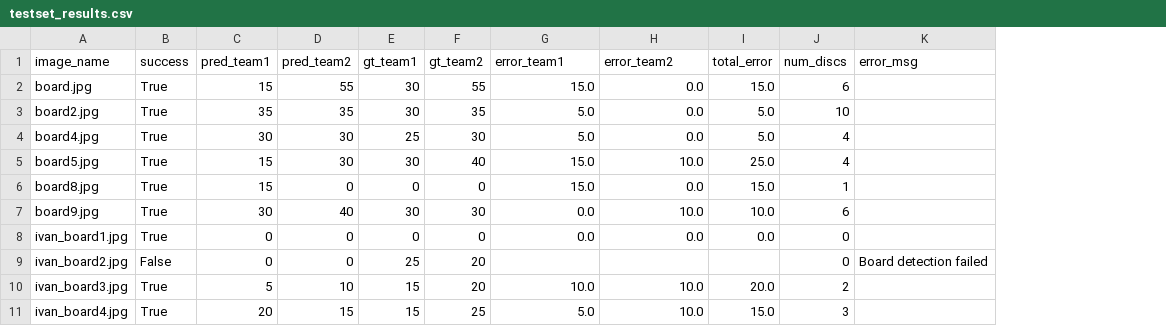
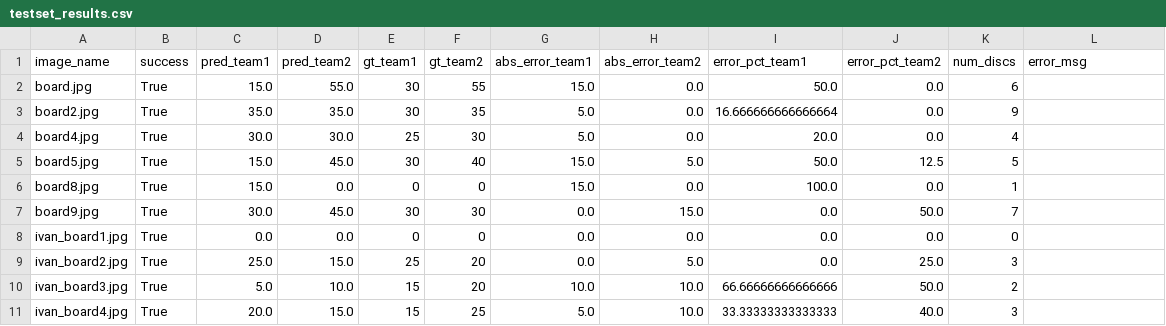
Before and after one commit to bushwill/CMPT819-Project, a CSV file: results/testset_results.csv, drawn as a sheet; only a part is shown; removed rows and columns are numbered as before the commit, all else as after; the diff covers the shown part only; the diff names each change by its address in the sheet, - before the commit and + after, or states it on an @@ line.

```diff
--- a/results/testset_results.csv
+++ b/results/testset_results.csv
-column I (total_error), rows 2-11: 15.0 | 5.0 | 5.0 | 25.0 | 15.0 | 10.0 | 0.0 |  | 20.0 | 15.0
+column I (error_pct_team1), rows 2-11: 50.0 | 16.666666666666664 | 20.0 | 50.0 | 100.0 | 0.0 | 0.0 | 0.0 | 66.66666666666666 | 33.33333333333333
+column J (error_pct_team2), rows 2-11: 0.0 | 0.0 | 0.0 | 12.5 | 0.0 | 50.0 | 0.0 | 25.0 | 50.0 | 40.0
-G1: error_team1
+G1: abs_error_team1
-H1: error_team2
+H1: abs_error_team2
-C2 (pred_team1): 15
+C2 (pred_team1): 15.0
-D2 (pred_team2): 55
+D2 (pred_team2): 55.0
-C3 (pred_team1): 35
+C3 (pred_team1): 35.0
-D3 (pred_team2): 35
+D3 (pred_team2): 35.0
-K3 (num_discs): 10
+K3 (num_discs): 9
-C4 (pred_team1): 30
+C4 (pred_team1): 30.0
-D4 (pred_team2): 30
+D4 (pred_team2): 30.0
-C5:C6 (pred_team1): 15
+C5:C6 (pred_team1): 15.0
-D5 (pred_team2): 30
+D5 (pred_team2): 45.0
-H5 (abs_error_team2): 10.0
+H5 (abs_error_team2): 5.0
-K5 (num_discs): 4
+K5 (num_discs): 5
-D6 (pred_team2): 0
+D6 (pred_team2): 0.0
-C7 (pred_team1): 30
+C7 (pred_team1): 30.0
-D7 (pred_team2): 40
+D7 (pred_team2): 45.0
-H7 (abs_error_team2): 10.0
+H7 (abs_error_team2): 15.0
-K7 (num_discs): 6
+K7 (num_discs): 7
-C8 (pred_team1): 0
+C8 (pred_team1): 0.0
-D8 (pred_team2): 0
+D8 (pred_team2): 0.0
-B9 (success): False
+B9 (success): True
-C9 (pred_team1): 0
+C9 (pred_team1): 25.0
-D9 (pred_team2): 0
+D9 (pred_team2): 15.0
-G9 (abs_error_team1): (empty)
+G9 (abs_error_team1): 0.0
-H9 (abs_error_team2): (empty)
+H9 (abs_error_team2): 5.0
-K9 (num_discs): 0
+K9 (num_discs): 3
-L9 (error_msg): Board detection failed
+L9 (error_msg): (empty)
-C10 (pred_team1): 5
+C10 (pred_team1): 5.0
-D10 (pred_team2): 10
+D10 (pred_team2): 10.0
-C11 (pred_team1): 20
+C11 (pred_team1): 20.0
-D11 (pred_team2): 15
+D11 (pred_team2): 15.0
```
Also changed, not shown: 35 edited cells elsewhere in this file, 1 other file.
